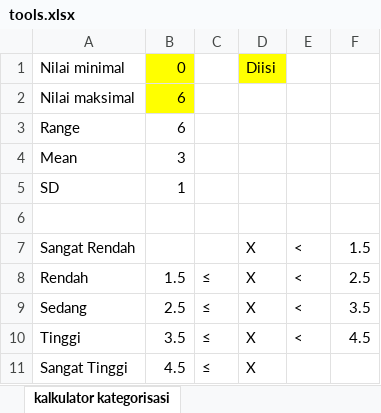
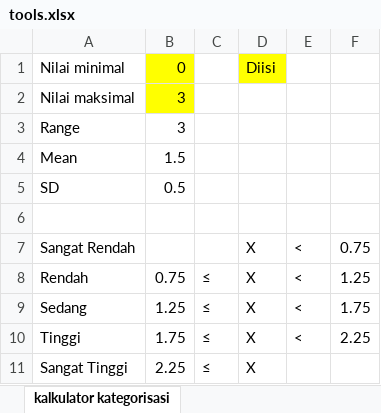
Before and after one commit to mzaini30/skripsi, an Excel workbook: tools.xlsx, sheet kalkulator kategorisasi, drawn as a sheet; values as stored, in another font and other column widths than the file's, no borders; the diff names each change by its address in the sheet, - before the commit and + after, or states it on an @@ line.

```diff
--- a/tools.xlsx (sheet kalkulator kategorisasi)
+++ b/tools.xlsx (sheet kalkulator kategorisasi)
-B2:B3: 6
+B2:B3: 3
-B4: 3
+B4: 1.5
-B5: 1
+B5: 0.5
-F7: 1.5
+F7: 0.75
-B8: 1.5
+B8: 0.75
-F8: 2.5
+F8: 1.25
-B9: 2.5
+B9: 1.25
-F9: 3.5
+F9: 1.75
-B10: 3.5
+B10: 1.75
-F10: 4.5
+F10: 2.25
-B11: 4.5
+B11: 2.25
```
Also changed, not shown: data.xlsx, 3 other files.
